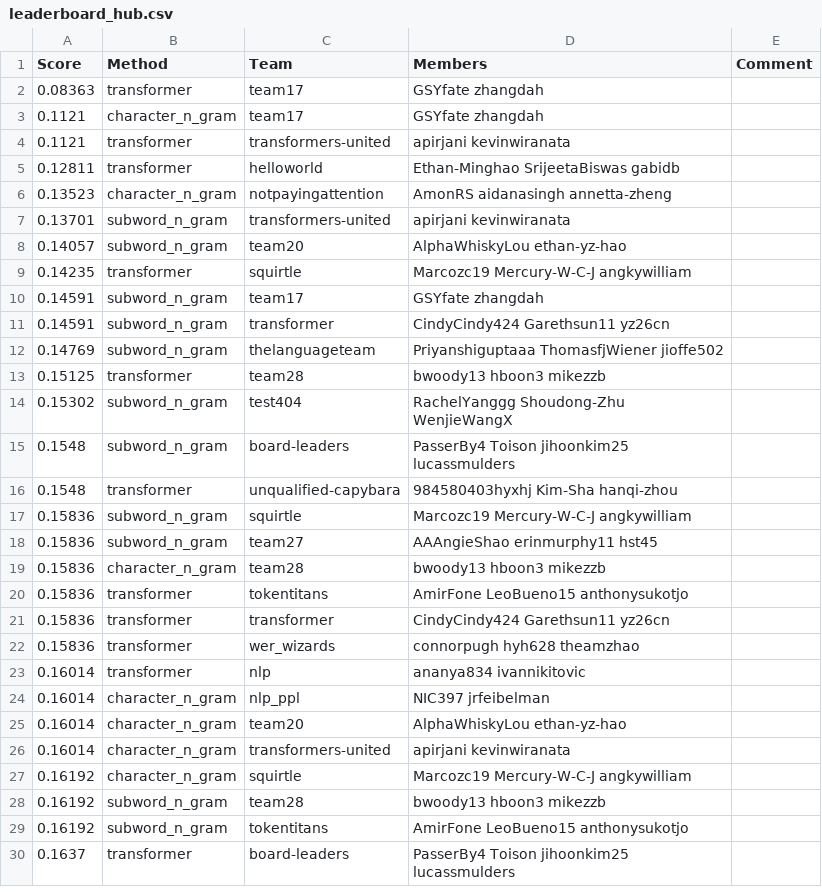
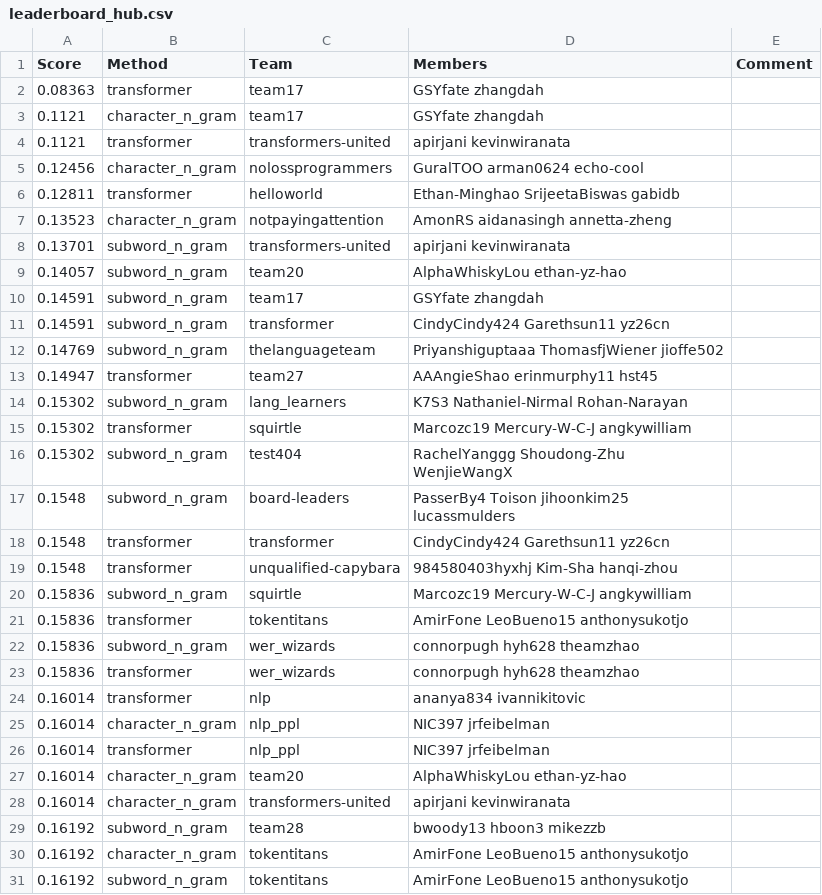
Before and after one commit to cornell-cs5740-sp24/leaderboards, a CSV file: a2/leaderboard_hub.csv, drawn as a sheet; only a part is shown; the shorter side is filled out with more unchanged rows; the diff covers the shown part only.

```diff
--- a/a2/leaderboard_hub.csv
+++ b/a2/leaderboard_hub.csv
@@ -4,2 +4,3 @@ Score,Method,Team,Members,Comment
 0.1121,transformer,transformers-united,apirjani kevinwiranata,
+0.12456,character_n_gram,nolossprogrammers,GuralTOO arman0624 echo-cool,
 0.12811,transformer,helloworld,Ethan-Minghao SrijeetaBiswas gabidb,
@@ -8,3 +9,2 @@ Score,Method,Team,Members,Comment
 0.14057,subword_n_gram,team20,AlphaWhiskyLou ethan-yz-hao,
-0.14235,transformer,squirtle,Marcozc19 Mercury-W-C-J angkywilliam,
 0.14591,subword_n_gram,team17,GSYfate zhangdah,
@@ -12,11 +12,12 @@ Score,Method,Team,Members,Comment
 0.14769,subword_n_gram,thelanguageteam,Priyanshiguptaaa ThomasfjWiener jioffe502,
-0.15125,transformer,team28,bwoody13 hboon3 mikezzb,
+0.14947,transformer,team27,AAAngieShao erinmurphy11 hst45,
+0.15302,subword_n_gram,lang_learners,K7S3 Nathaniel-Nirmal Rohan-Narayan,
+0.15302,transformer,squirtle,Marcozc19 Mercury-W-C-J angkywilliam,
 0.15302,subword_n_gram,test404,RachelYanggg Shoudong-Zhu WenjieWangX,
 0.1548,subword_n_gram,board-leaders,PasserBy4 Toison jihoonkim25 lucassmulders,
+0.1548,transformer,transformer,CindyCindy424 Garethsun11 yz26cn,
 0.1548,transformer,unqualified-capybara,984580403hyxhj Kim-Sha hanqi-zhou,
 0.15836,subword_n_gram,squirtle,Marcozc19 Mercury-W-C-J angkywilliam,
-0.15836,subword_n_gram,team27,AAAngieShao erinmurphy11 hst45,
-0.15836,character_n_gram,team28,bwoody13 hboon3 mikezzb,
 0.15836,transformer,tokentitans,AmirFone LeoBueno15 anthonysukotjo,
-0.15836,transformer,transformer,CindyCindy424 Garethsun11 yz26cn,
+0.15836,subword_n_gram,wer_wizards,connorpugh hyh628 theamzhao,
 0.15836,transformer,wer_wizards,connorpugh hyh628 theamzhao,
@@ -24,6 +25,7 @@ Score,Method,Team,Members,Comment
 0.16014,character_n_gram,nlp_ppl,NIC397 jrfeibelman,
+0.16014,transformer,nlp_ppl,NIC397 jrfeibelman,
 0.16014,character_n_gram,team20,AlphaWhiskyLou ethan-yz-hao,
 0.16014,character_n_gram,transformers-united,apirjani kevinwiranata,
-0.16192,character_n_gram,squirtle,Marcozc19 Mercury-W-C-J angkywilliam,
 0.16192,subword_n_gram,team28,bwoody13 hboon3 mikezzb,
+0.16192,character_n_gram,tokentitans,AmirFone LeoBueno15 anthonysukotjo,
 0.16192,subword_n_gram,tokentitans,AmirFone LeoBueno15 anthonysukotjo,
```
Also changed, not shown: 12 added rows, 14 removed rows and 7 edited cells elsewhere in this file.
